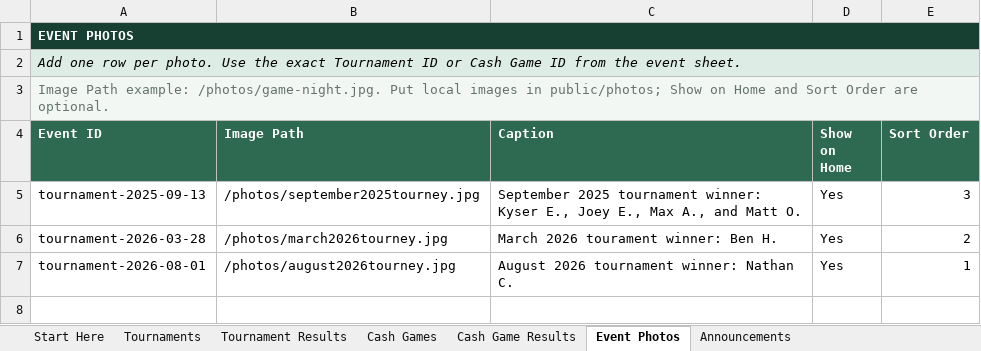
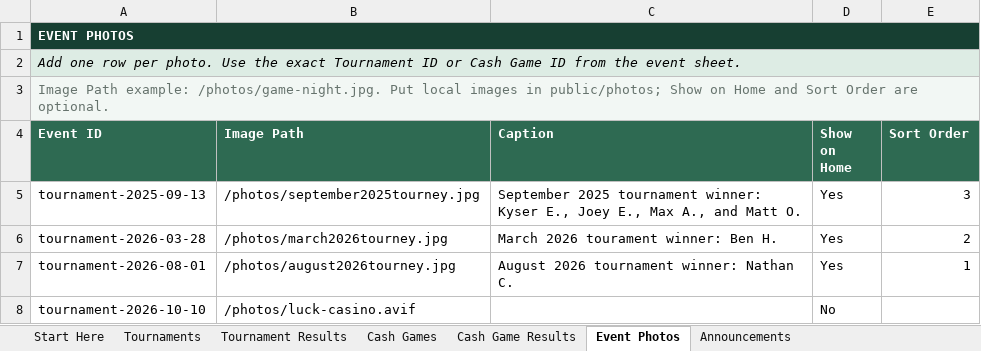
Before and after one commit to matthewoliver01/a-town-poker-site, an Excel workbook: data/source/a-town-poker-data.xlsx, sheet Event Photos, drawn as a sheet; values as stored, in another font and other column widths than the file's, no borders; table styles not drawn; the diff names each change by its address in the sheet, - before the commit and + after, or states it on an @@ line.

Commit message:
10/10 tournament info

```diff
--- a/data/source/a-town-poker-data.xlsx (sheet Event Photos)
+++ b/data/source/a-town-poker-data.xlsx (sheet Event Photos)
+row 8: tournament-2026-10-10 | /photos/luck-casino.avif |  | No
```
Also changed, not shown: sheet Announcements, sheet Start Here, 4 other files.
